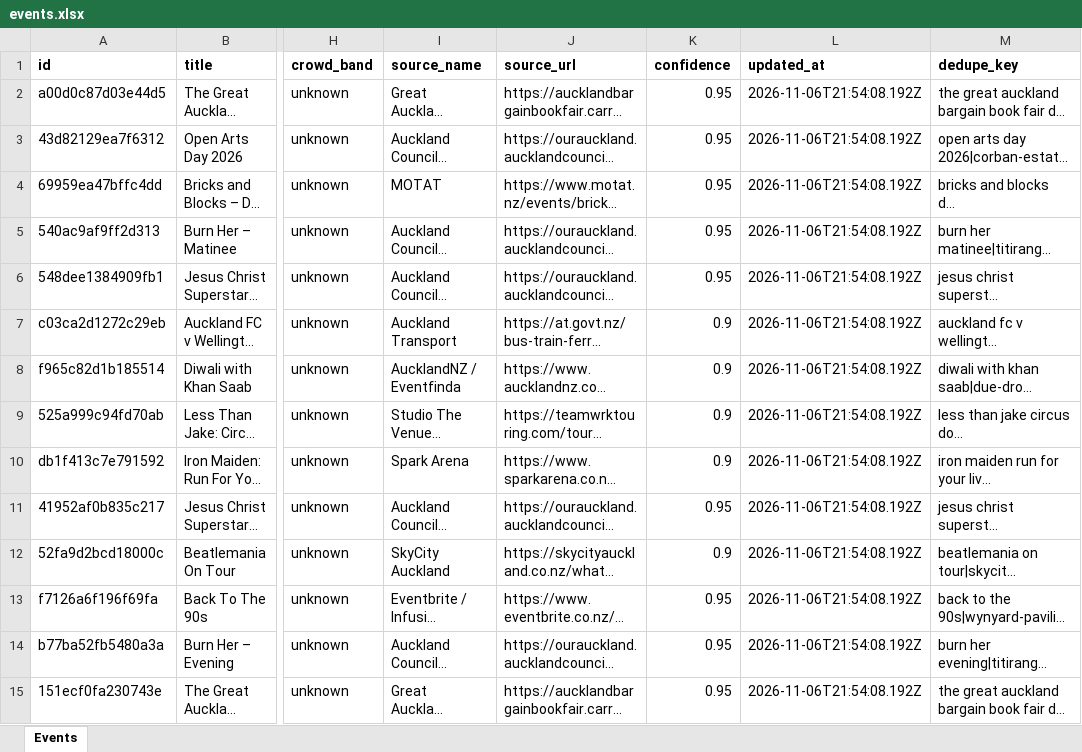
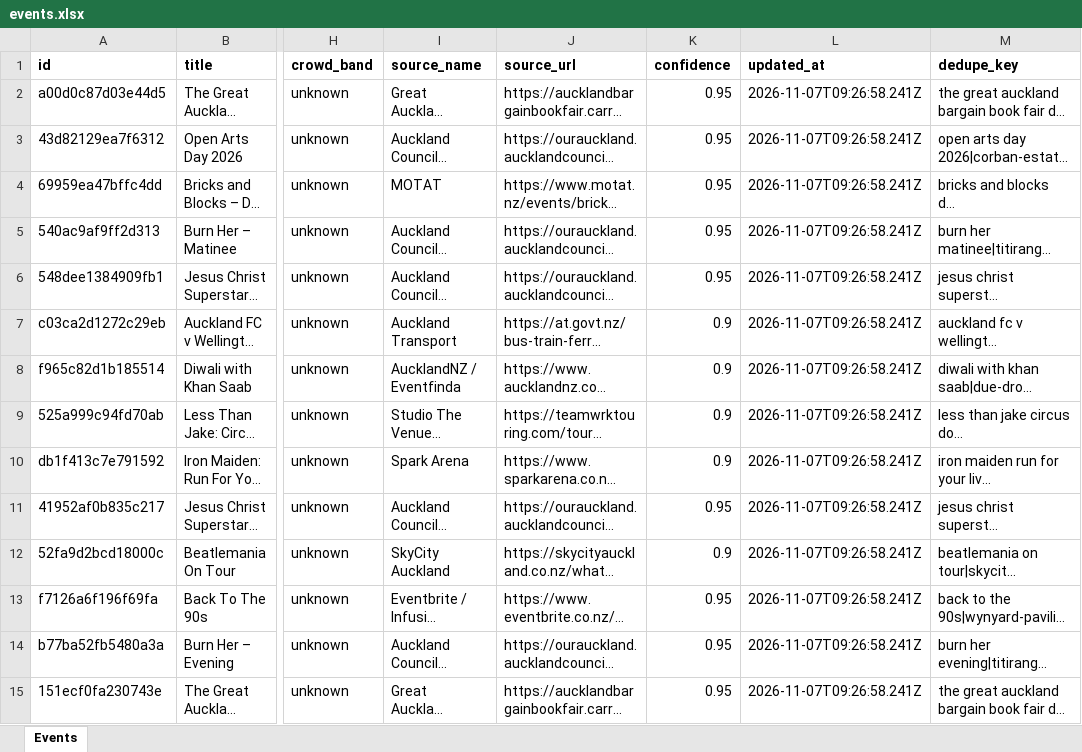
Before and after one commit to sreza756742/crowdroute, an Excel workbook: data/events.xlsx, sheet Events, drawn as a sheet; only a part is shown, gaps mark what is left out; long unchanged cells end in …; values as stored, in another font and other column widths than the file's, no borders; the diff covers the shown part only; the diff names each change by its address in the sheet, - before the commit and + after, or states it on an @@ line.

```diff
--- a/data/events.xlsx (sheet Events)
+++ b/data/events.xlsx (sheet Events)
-L2:L15 (updated_at): 2026-11-06T21:54:08.192Z
+L2:L15 (updated_at): 2026-11-07T09:26:58.241Z
```
Also changed, not shown: 21 edited cells elsewhere in this sheet, 2 other files.
